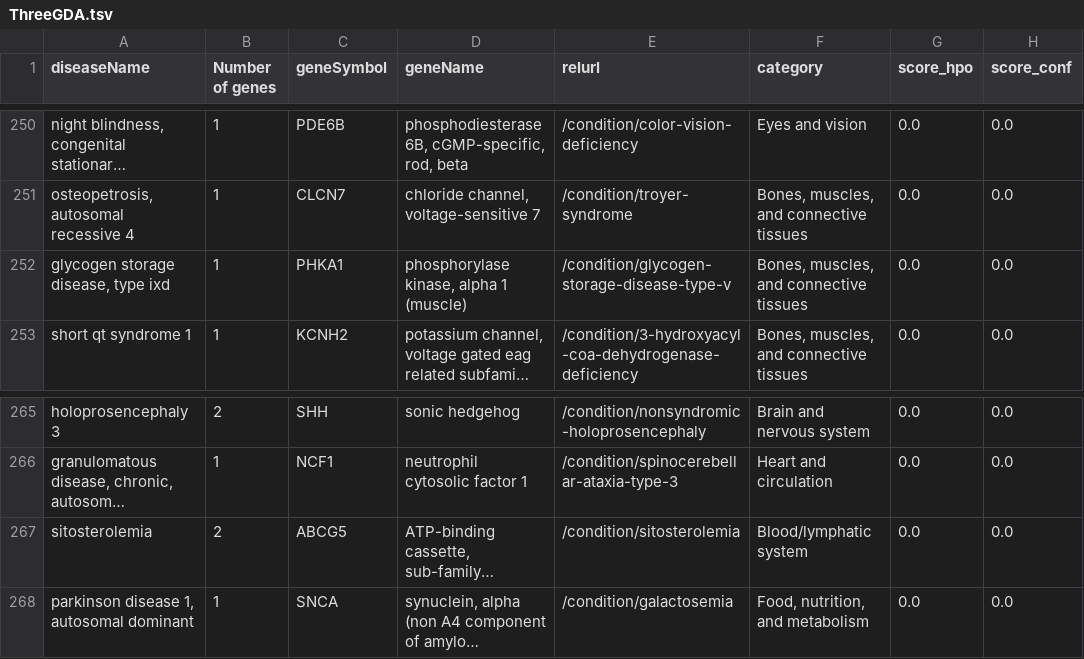
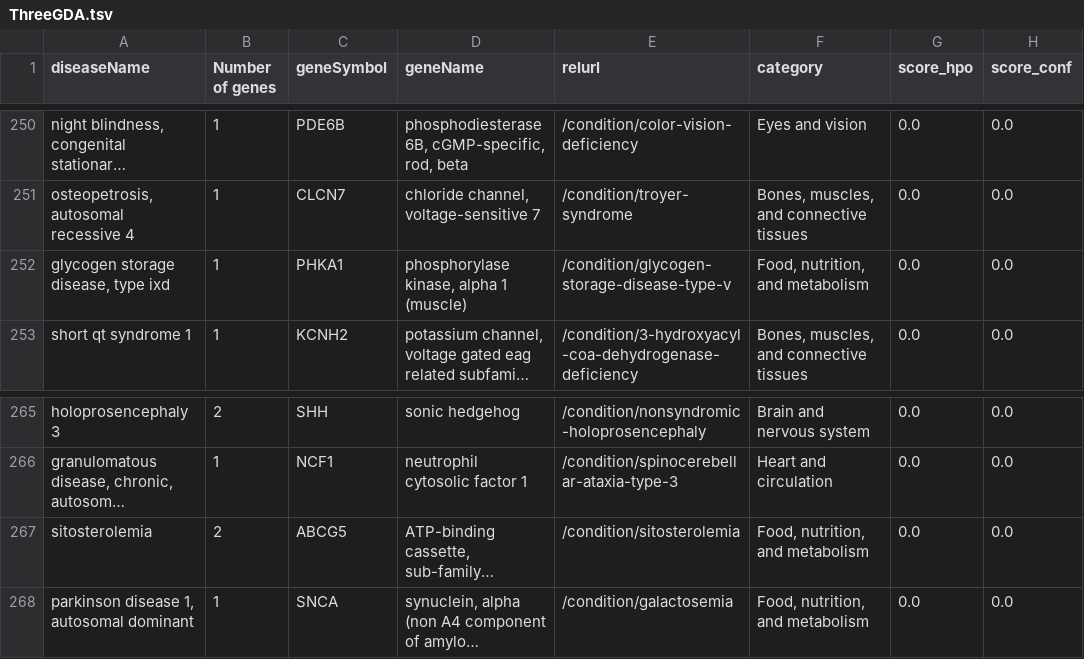
Before and after one commit to dbricare/genediseaselink, a TSV file: ThreeGDA.tsv, drawn as a sheet; only a part is shown, gaps mark what is left out; long unchanged cells end in …; the diff covers the shown part only; the diff names each change by its address in the sheet, - before the commit and + after, or states it on an @@ line.

```diff
--- a/ThreeGDA.tsv
+++ b/ThreeGDA.tsv
-F252 (category): Bones, muscles, and connective tissues
+F252 (category): Food, nutrition, and metabolism
-F267 (category): Blood/lymphatic system
+F267 (category): Food, nutrition, and metabolism
```
Also changed, not shown: 7 edited cells elsewhere in this file.
